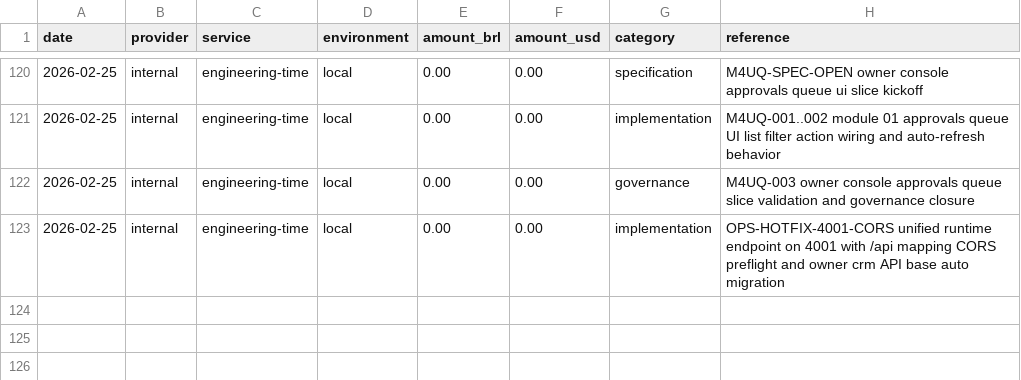
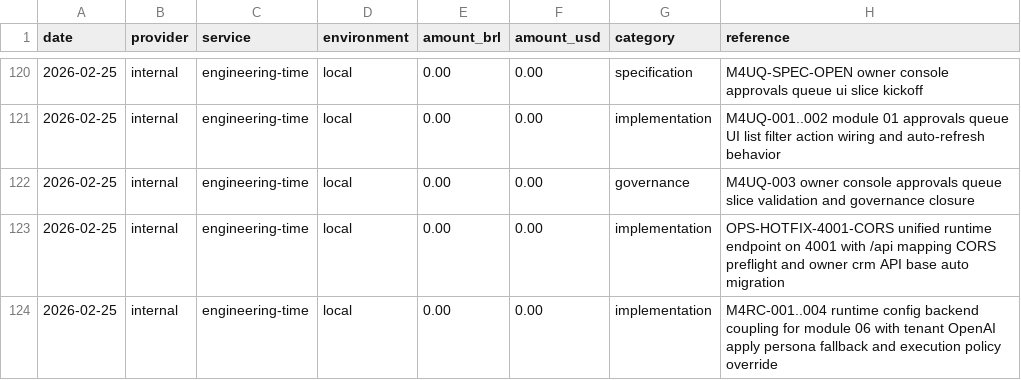
Before and after one commit to lucasricardolebre1984/SaaS, a CSV file: .specs/project/costlog.csv, drawn as a sheet; only a part is shown, gaps mark what is left out; the diff names each change by its address in the sheet, - before the commit and + after, or states it on an @@ line.

```diff
--- a/.specs/project/costlog.csv
+++ b/.specs/project/costlog.csv
+row 124: 2026-02-25 | internal | engineering-time | local | 0.00 | 0.00 | implementation | M4RC-001..004 runtime config backend coupling for module 06 with tenant OpenAI apply persona fallback and execution policy override
```
Also changed, not shown: .specs/project/worklog.csv, 14 other files.
